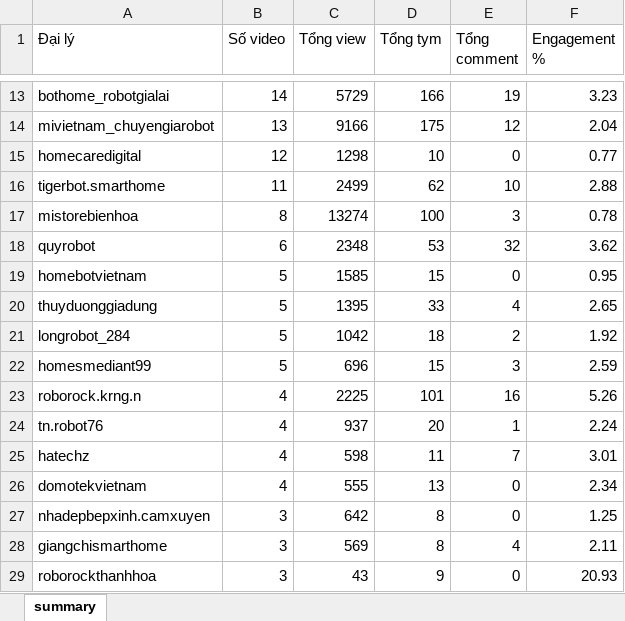
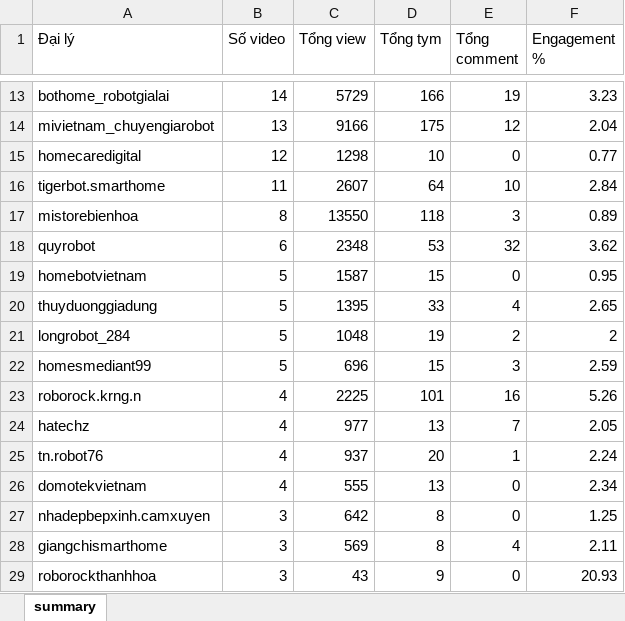
Before and after one commit to tuananh-din/tiktok-dealer-tracker, an Excel workbook: output/qrevo-summary.xlsx, sheet summary, drawn as a sheet; only a part is shown, gaps mark what is left out; values as stored, in another font and other column widths than the file's, no borders; removed rows and columns are numbered as before the commit, all else as after; the diff covers the shown part only; the diff names each change by its address in the sheet, - before the commit and + after, or states it on an @@ line.

```diff
--- a/output/qrevo-summary.xlsx (sheet summary)
+++ b/output/qrevo-summary.xlsx (sheet summary)
-C16 (Tổng view): 2499
+C16 (Tổng view): 2607
-D16 (Tổng tym): 62
+D16 (Tổng tym): 64
-F16 (Engagement %): 2.88
+F16 (Engagement %): 2.84
-C17 (Tổng view): 13274
+C17 (Tổng view): 13550
-D17 (Tổng tym): 100
+D17 (Tổng tym): 118
-F17 (Engagement %): 0.78
+F17 (Engagement %): 0.89
-C19 (Tổng view): 1585
+C19 (Tổng view): 1587
-C21 (Tổng view): 1042
+C21 (Tổng view): 1048
-D21 (Tổng tym): 18
+D21 (Tổng tym): 19
-F21 (Engagement %): 1.92
+F21 (Engagement %): 2
+row 24: hatechz | 4 | 977 | 13 | 7 | 2.05
-row 25: hatechz | 4 | 598 | 11 | 7 | 3.01
```
Also changed, not shown: 1 added row, 1 removed row and 27 edited cells elsewhere in this sheet, output/qrevo-videos.xlsx, 6 other files.
